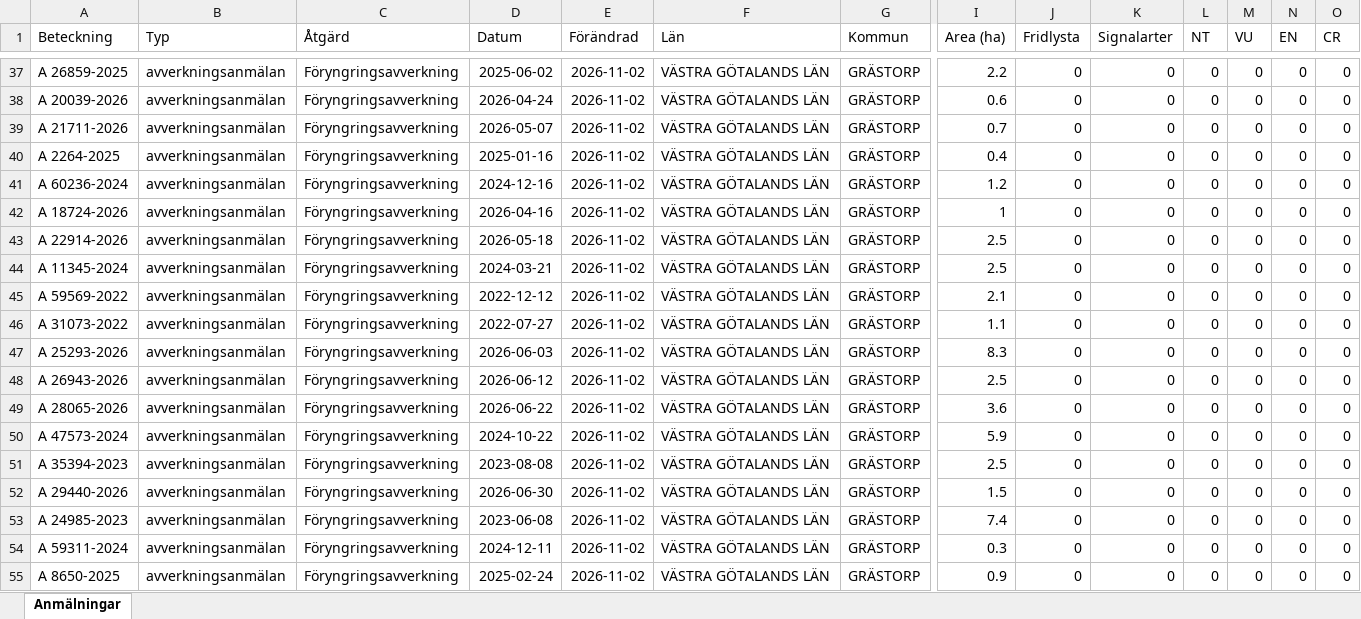
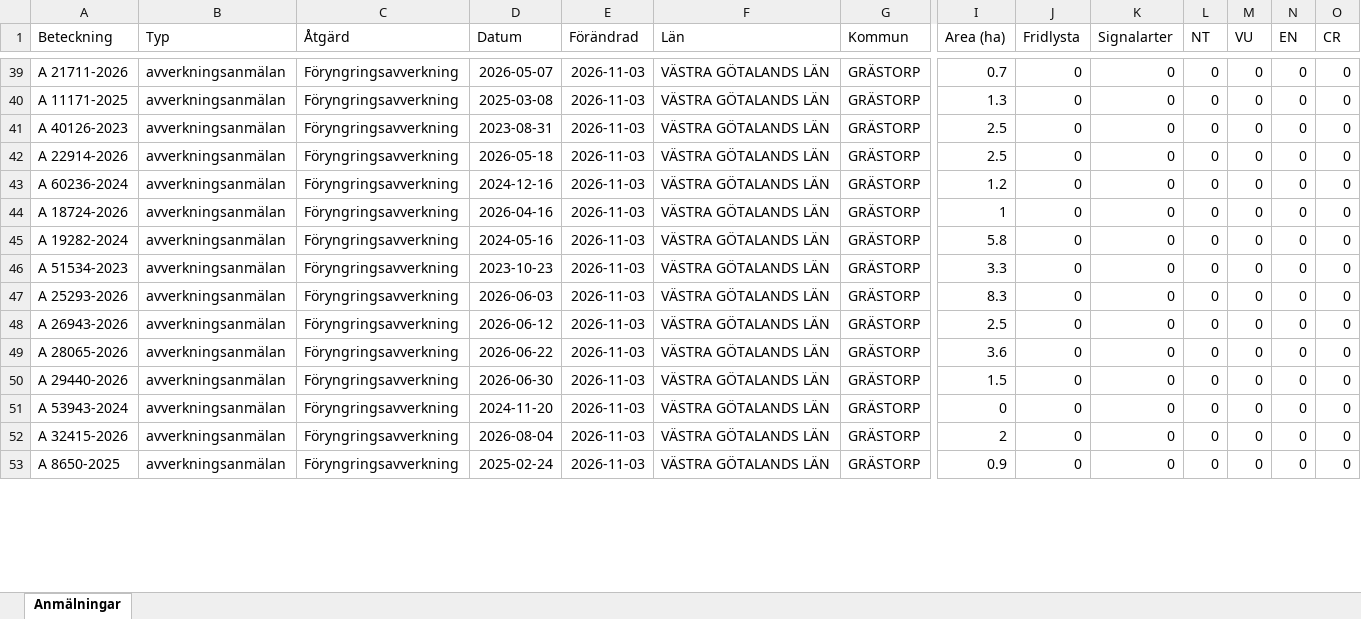
Before and after one commit to klasma/Logging_1444, an Excel workbook: Översikt GRÄSTORP.xlsx, sheet Anmälningar, drawn as a sheet; only a part is shown, gaps mark what is left out; values as stored, in another font and other column widths than the file's, no borders; removed rows and columns are numbered as before the commit, all else as after; rows hold the shown columns only; the diff covers the shown part only; the diff names each change by its address in the sheet, - before the commit and + after, or states it on an @@ line.

```diff
--- a/Översikt GRÄSTORP.xlsx (sheet Anmälningar)
+++ b/Översikt GRÄSTORP.xlsx (sheet Anmälningar)
-A39 (Beteckning): A 26859-2025
+A39 (Beteckning): A 21711-2026
-D39 (Datum): 2025-06-02
+D39 (Datum): 2026-05-07
-E39:E46 (Förändrad): 2026-11-02
+E39:E46 (Förändrad): 2026-11-03
-I39 (Area (ha)): 2.2
+I39 (Area (ha)): 0.7
-A40 (Beteckning): A 20039-2026
+A40 (Beteckning): A 11171-2025
-D40 (Datum): 2026-04-24
+D40 (Datum): 2025-03-08
-I40 (Area (ha)): 0.6
+I40 (Area (ha)): 1.3
-A41 (Beteckning): A 21711-2026
+A41 (Beteckning): A 40126-2023
-D41 (Datum): 2026-05-07
+D41 (Datum): 2023-08-31
-I41 (Area (ha)): 0.7
+I41 (Area (ha)): 2.5
-A42 (Beteckning): A 2264-2025
+A42 (Beteckning): A 22914-2026
-D42 (Datum): 2025-01-16
+D42 (Datum): 2026-05-18
-I42 (Area (ha)): 0.4
+I42 (Area (ha)): 2.5
-A45 (Beteckning): A 22914-2026
+A45 (Beteckning): A 19282-2024
-D45 (Datum): 2026-05-18
+D45 (Datum): 2024-05-16
-I45 (Area (ha)): 2.5
+I45 (Area (ha)): 5.8
-A46 (Beteckning): A 11345-2024
+A46 (Beteckning): A 51534-2023
-D46 (Datum): 2024-03-21
+D46 (Datum): 2023-10-23
-I46 (Area (ha)): 2.5
+I46 (Area (ha)): 3.3
-row 45: A 59569-2022 | avverkningsanmälan | Föryngringsavverkning | 2022-12-12 | 2026-11-02 | VÄSTRA GÖTALANDS LÄN | GRÄSTORP | 2.1 | 0 | 0 | 0 | 0 | 0 | 0
-row 46: A 31073-2022 | avverkningsanmälan | Föryngringsavverkning | 2022-07-27 | 2026-11-02 | VÄSTRA GÖTALANDS LÄN | GRÄSTORP | 1.1 | 0 | 0 | 0 | 0 | 0 | 0
-E47:E49 (Förändrad): 2026-11-02
+E47:E49 (Förändrad): 2026-11-03
-row 50: A 47573-2024 | avverkningsanmälan | Föryngringsavverkning | 2024-10-22 | 2026-11-02 | VÄSTRA GÖTALANDS LÄN | GRÄSTORP | 5.9 | 0 | 0 | 0 | 0 | 0 | 0
-row 51: A 35394-2023 | avverkningsanmälan | Föryngringsavverkning | 2023-08-08 | 2026-11-02 | VÄSTRA GÖTALANDS LÄN | GRÄSTORP | 2.5 | 0 | 0 | 0 | 0 | 0 | 0
-E50:E53 (Förändrad): 2026-11-02
+E50:E53 (Förändrad): 2026-11-03
-A51 (Beteckning): A 24985-2023
+A51 (Beteckning): A 53943-2024
-D51 (Datum): 2023-06-08
+D51 (Datum): 2024-11-20
-I51 (Area (ha)): 7.4
+I51 (Area (ha)): 0
-A52 (Beteckning): A 59311-2024
+A52 (Beteckning): A 32415-2026
-D52 (Datum): 2024-12-11
+D52 (Datum): 2026-08-04
-I52 (Area (ha)): 0.3
+I52 (Area (ha)): 2
```
Also changed, not shown: 9 added rows, 6 removed rows and 89 edited cells elsewhere in this sheet, artfynd/A 31076-2022 artfynd.xlsx, 6 other files.
